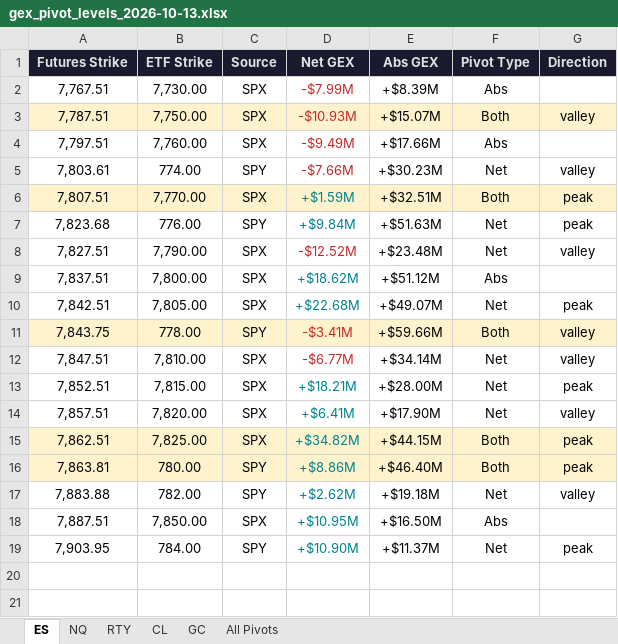
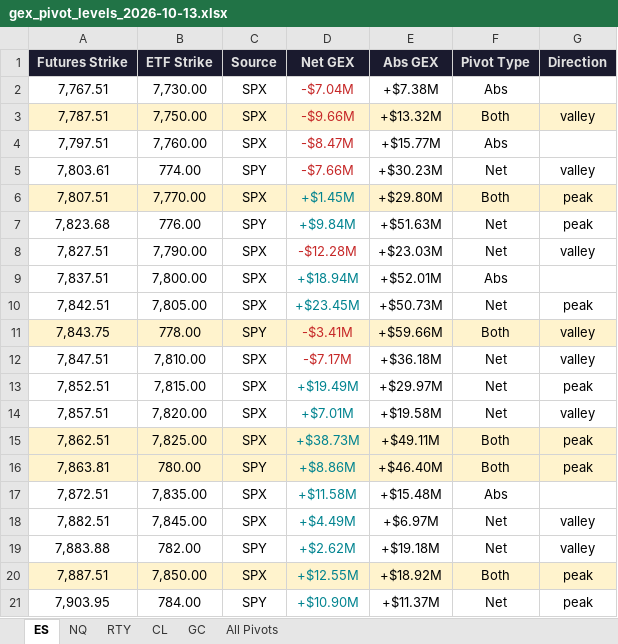
Before and after one commit to samidor/futures-levels, an Excel workbook: gex_pivot_levels_2026-10-13.xlsx, sheet ES, drawn as a sheet; values as stored, in another font and other column widths than the file's, no borders; addresses are those after the commit; the diff names each change by its address in the sheet, - before the commit and + after, or states it on an @@ line.

```diff
--- a/gex_pivot_levels_2026-10-13.xlsx (sheet ES)
+++ b/gex_pivot_levels_2026-10-13.xlsx (sheet ES)
-D2 (Net GEX): -$7.99M
+D2 (Net GEX): -$7.04M
-E2 (Abs GEX): +$8.39M
+E2 (Abs GEX): +$7.38M
-D3 (Net GEX): -$10.93M
+D3 (Net GEX): -$9.66M
-E3 (Abs GEX): +$15.07M
+E3 (Abs GEX): +$13.32M
-D4 (Net GEX): -$9.49M
+D4 (Net GEX): -$8.47M
-E4 (Abs GEX): +$17.66M
+E4 (Abs GEX): +$15.77M
-D6 (Net GEX): +$1.59M
+D6 (Net GEX): +$1.45M
-E6 (Abs GEX): +$32.51M
+E6 (Abs GEX): +$29.80M
-D8 (Net GEX): -$12.52M
+D8 (Net GEX): -$12.28M
-E8 (Abs GEX): +$23.48M
+E8 (Abs GEX): +$23.03M
-D9 (Net GEX): +$18.62M
+D9 (Net GEX): +$18.94M
-E9 (Abs GEX): +$51.12M
+E9 (Abs GEX): +$52.01M
-D10 (Net GEX): +$22.68M
+D10 (Net GEX): +$23.45M
-E10 (Abs GEX): +$49.07M
+E10 (Abs GEX): +$50.73M
-D12 (Net GEX): -$6.77M
+D12 (Net GEX): -$7.17M
-E12 (Abs GEX): +$34.14M
+E12 (Abs GEX): +$36.18M
-D13 (Net GEX): +$18.21M
+D13 (Net GEX): +$19.49M
-E13 (Abs GEX): +$28.00M
+E13 (Abs GEX): +$29.97M
-D14 (Net GEX): +$6.41M
+D14 (Net GEX): +$7.01M
-E14 (Abs GEX): +$17.90M
+E14 (Abs GEX): +$19.58M
-D15 (Net GEX): +$34.82M
+D15 (Net GEX): +$38.73M
-E15 (Abs GEX): +$44.15M
+E15 (Abs GEX): +$49.11M
+row 17: 7,872.51 | 7,835.00 | SPX | +$11.58M | +$15.48M | Abs
+row 18: 7,882.51 | 7,845.00 | SPX | +$4.49M | +$6.97M | Net | valley
-A20:G20 fill: none
+A20:G20 fill: #FFF3CD
-D20 (Net GEX): +$10.95M
+D20 (Net GEX): +$12.55M
-E20 (Abs GEX): +$16.50M
+E20 (Abs GEX): +$18.92M
-F20 (Pivot Type): Abs
+F20 (Pivot Type): Both
-G20 (Direction): (empty)
+G20 (Direction): peak
```
Also changed, not shown: sheet All Pivots, 24 other files.
